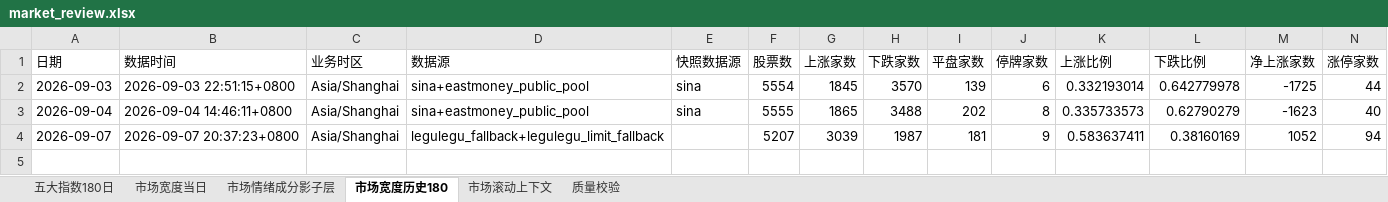
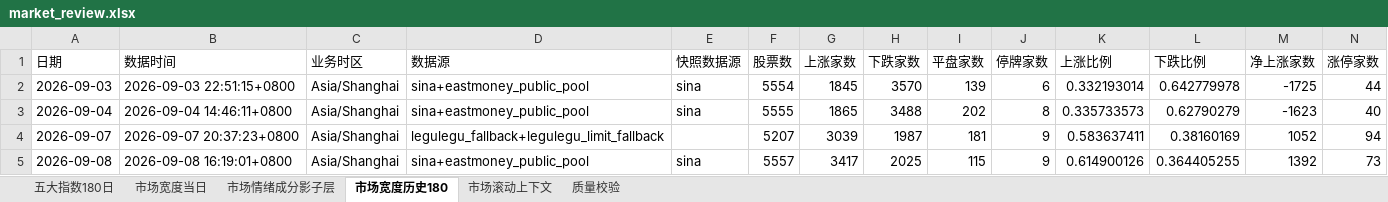
Before and after one commit to CyberAI2026/-akshare-mobile, an Excel workbook: v5_data/latest/market_review.xlsx, sheet 市场宽度历史180, drawn as a sheet; only a part is shown; values as stored, in another font and other column widths than the file's, no borders; rows hold the shown columns only; the diff names each change by its address in the sheet, - before the commit and + after, or states it on an @@ line.

```diff
--- a/v5_data/latest/market_review.xlsx (sheet 市场宽度历史180)
+++ b/v5_data/latest/market_review.xlsx (sheet 市场宽度历史180)
+row 5: 2026-09-08 | 2026-09-08 16:19:01+0800 | Asia/Shanghai | sina+eastmoney_public_pool | sina | 5557 | 3417 | 2025 | 115 | 9 | 0.614900126 | 0.364405255 | 1392 | 73
```
Also changed, not shown: sheet 市场情绪成分影子层, sheet 市场滚动上下文, sheet 市场宽度当日, sheet 质量校验, v5_data/latest/sector_fund_flow.xlsx, 4 other files.
